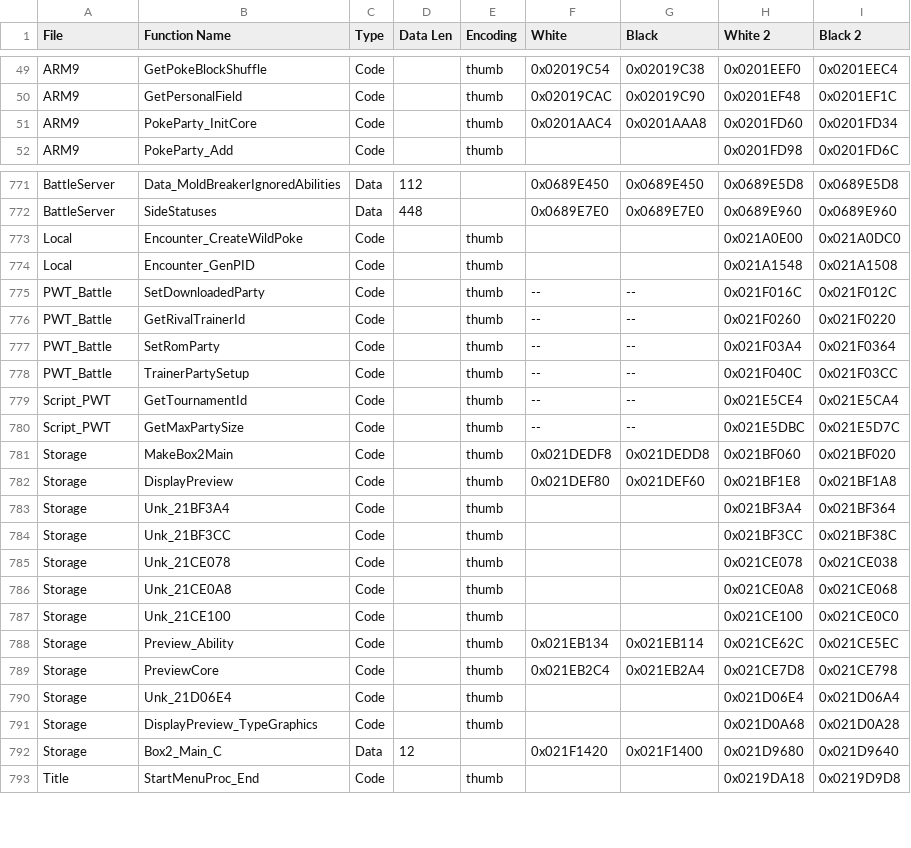
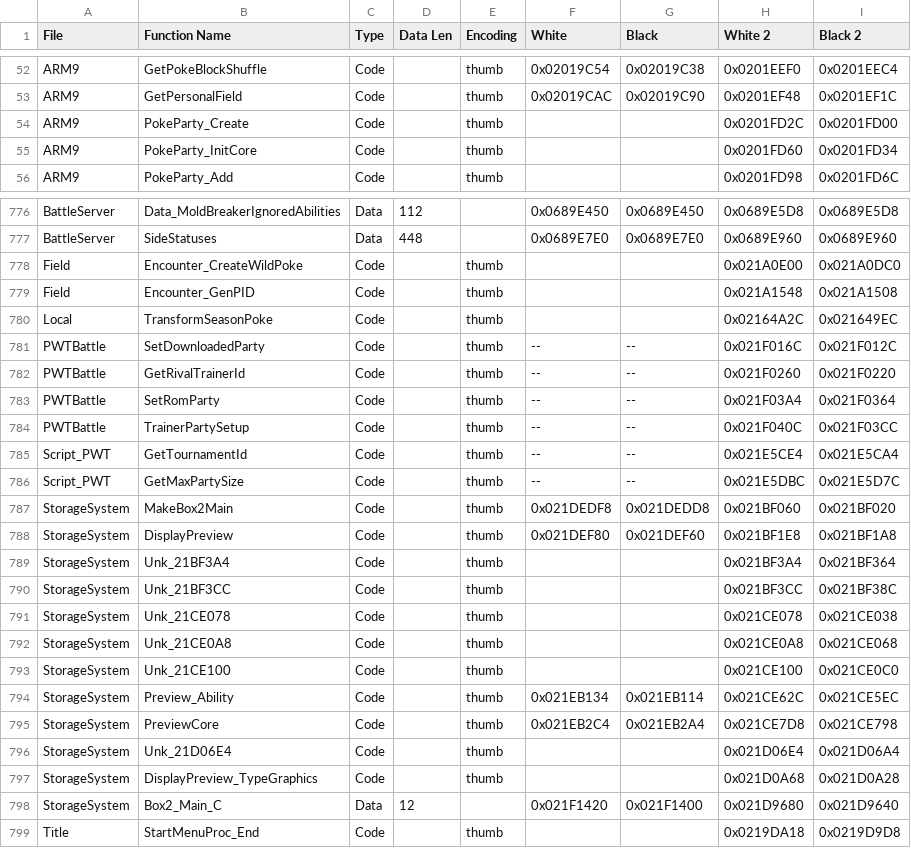
Before and after one commit to DaSquyd/universal-pokemon-randomizer-zx, a TSV file: src/com/dabomstew/pkrandom/config/paragonlite/offsets.tsv, drawn as a sheet; only a part is shown, gaps mark what is left out; the diff covers the shown part only.

Commit message:
finalized standard trainer party generation

```diff
--- a/src/com/dabomstew/pkrandom/config/paragonlite/offsets.tsv
+++ b/src/com/dabomstew/pkrandom/config/paragonlite/offsets.tsv
@@ -50,3 +53,4 @@ ARM9	GetPokeBlockShuffle	Code		thumb	0x02019C54	0x02019C38	0x0201EEF0	0x0201EEC4
 ARM9	GetPersonalField	Code		thumb	0x02019CAC	0x02019C90	0x0201EF48	0x0201EF1C
-ARM9	PokeParty_InitCore	Code		thumb	0x0201AAC4	0x0201AAA8	0x0201FD60	0x0201FD34
+ARM9	PokeParty_Create	Code		thumb			0x0201FD2C	0x0201FD00
+ARM9	PokeParty_InitCore	Code		thumb			0x0201FD60	0x0201FD34
 ARM9	PokeParty_Add	Code		thumb			0x0201FD98	0x0201FD6C
@@ -772,22 +777,23 @@ BattleServer	Data_MoldBreakerIgnoredAbilities	Data	112		0x0689E450	0x0689E450	0x
 BattleServer	SideStatuses	Data	448		0x0689E7E0	0x0689E7E0	0x0689E960	0x0689E960
-Local	Encounter_CreateWildPoke	Code		thumb			0x021A0E00	0x021A0DC0
-Local	Encounter_GenPID	Code		thumb			0x021A1548	0x021A1508
-PWT_Battle	SetDownloadedParty	Code		thumb	--	--	0x021F016C	0x021F012C
-PWT_Battle	GetRivalTrainerId	Code		thumb	--	--	0x021F0260	0x021F0220
-PWT_Battle	SetRomParty	Code		thumb	--	--	0x021F03A4	0x021F0364
-PWT_Battle	TrainerPartySetup	Code		thumb	--	--	0x021F040C	0x021F03CC
+Field	Encounter_CreateWildPoke	Code		thumb			0x021A0E00	0x021A0DC0
+Field	Encounter_GenPID	Code		thumb			0x021A1548	0x021A1508
+Local	TransformSeasonPoke	Code		thumb			0x02164A2C	0x021649EC
+PWTBattle	SetDownloadedParty	Code		thumb	--	--	0x021F016C	0x021F012C
+PWTBattle	GetRivalTrainerId	Code		thumb	--	--	0x021F0260	0x021F0220
+PWTBattle	SetRomParty	Code		thumb	--	--	0x021F03A4	0x021F0364
+PWTBattle	TrainerPartySetup	Code		thumb	--	--	0x021F040C	0x021F03CC
 Script_PWT	GetTournamentId	Code		thumb	--	--	0x021E5CE4	0x021E5CA4
 Script_PWT	GetMaxPartySize	Code		thumb	--	--	0x021E5DBC	0x021E5D7C
-Storage	MakeBox2Main	Code		thumb	0x021DEDF8	0x021DEDD8	0x021BF060	0x021BF020
-Storage	DisplayPreview	Code		thumb	0x021DEF80	0x021DEF60	0x021BF1E8	0x021BF1A8
-Storage	Unk_21BF3A4	Code		thumb			0x021BF3A4	0x021BF364
-Storage	Unk_21BF3CC	Code		thumb			0x021BF3CC	0x021BF38C
-Storage	Unk_21CE078	Code		thumb			0x021CE078	0x021CE038
-Storage	Unk_21CE0A8	Code		thumb			0x021CE0A8	0x021CE068
-Storage	Unk_21CE100	Code		thumb			0x021CE100	0x021CE0C0
-Storage	Preview_Ability	Code		thumb	0x021EB134	0x021EB114	0x021CE62C	0x021CE5EC
-Storage	PreviewCore	Code		thumb	0x021EB2C4	0x021EB2A4	0x021CE7D8	0x021CE798
-Storage	Unk_21D06E4	Code		thumb			0x021D06E4	0x021D06A4
-Storage	DisplayPreview_TypeGraphics	Code		thumb			0x021D0A68	0x021D0A28
-Storage	Box2_Main_C	Data	12		0x021F1420	0x021F1400	0x021D9680	0x021D9640
+StorageSystem	MakeBox2Main	Code		thumb	0x021DEDF8	0x021DEDD8	0x021BF060	0x021BF020
+StorageSystem	DisplayPreview	Code		thumb	0x021DEF80	0x021DEF60	0x021BF1E8	0x021BF1A8
+StorageSystem	Unk_21BF3A4	Code		thumb			0x021BF3A4	0x021BF364
+StorageSystem	Unk_21BF3CC	Code		thumb			0x021BF3CC	0x021BF38C
+StorageSystem	Unk_21CE078	Code		thumb			0x021CE078	0x021CE038
+StorageSystem	Unk_21CE0A8	Code		thumb			0x021CE0A8	0x021CE068
+StorageSystem	Unk_21CE100	Code		thumb			0x021CE100	0x021CE0C0
+StorageSystem	Preview_Ability	Code		thumb	0x021EB134	0x021EB114	0x021CE62C	0x021CE5EC
+StorageSystem	PreviewCore	Code		thumb	0x021EB2C4	0x021EB2A4	0x021CE7D8	0x021CE798
+StorageSystem	Unk_21D06E4	Code		thumb			0x021D06E4	0x021D06A4
+StorageSystem	DisplayPreview_TypeGraphics	Code		thumb			0x021D0A68	0x021D0A28
+StorageSystem	Box2_Main_C	Data	12		0x021F1420	0x021F1400	0x021D9680	0x021D9640
 Title	StartMenuProc_End	Code		thumb			0x0219DA18	0x0219D9D8
```
Also changed, not shown: 4 added rows and 3 edited cells elsewhere in this file, 23 other files.
